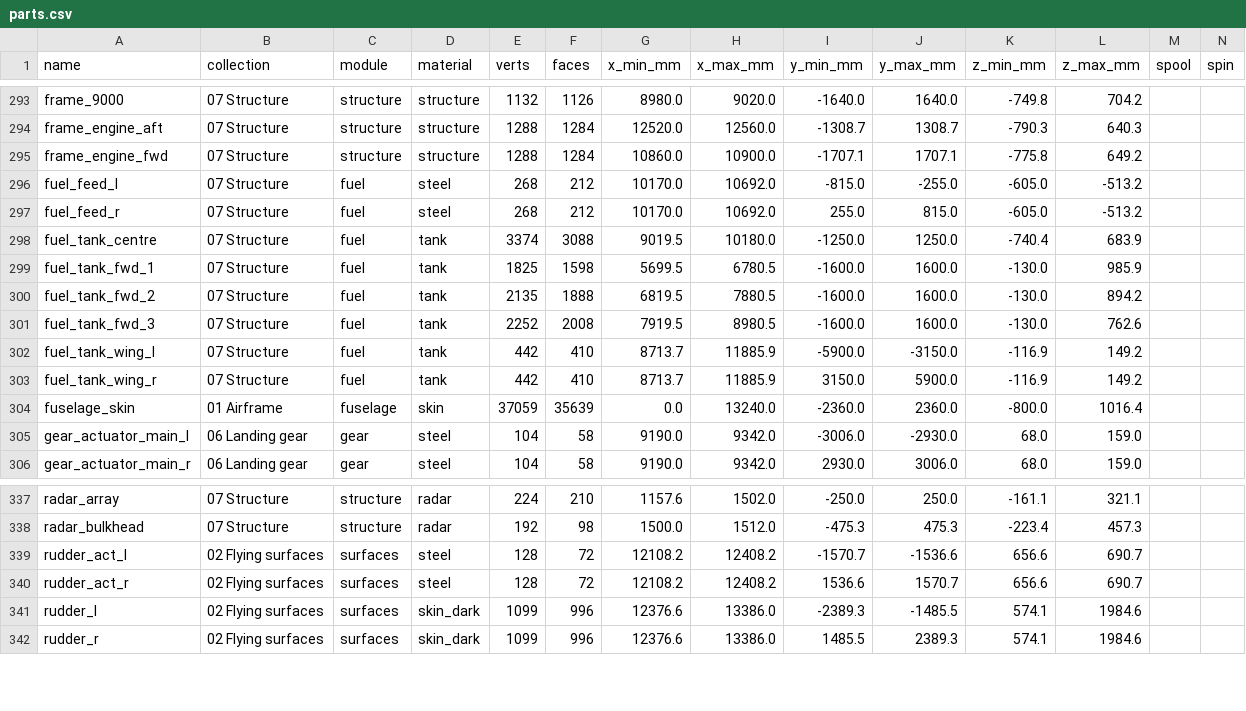
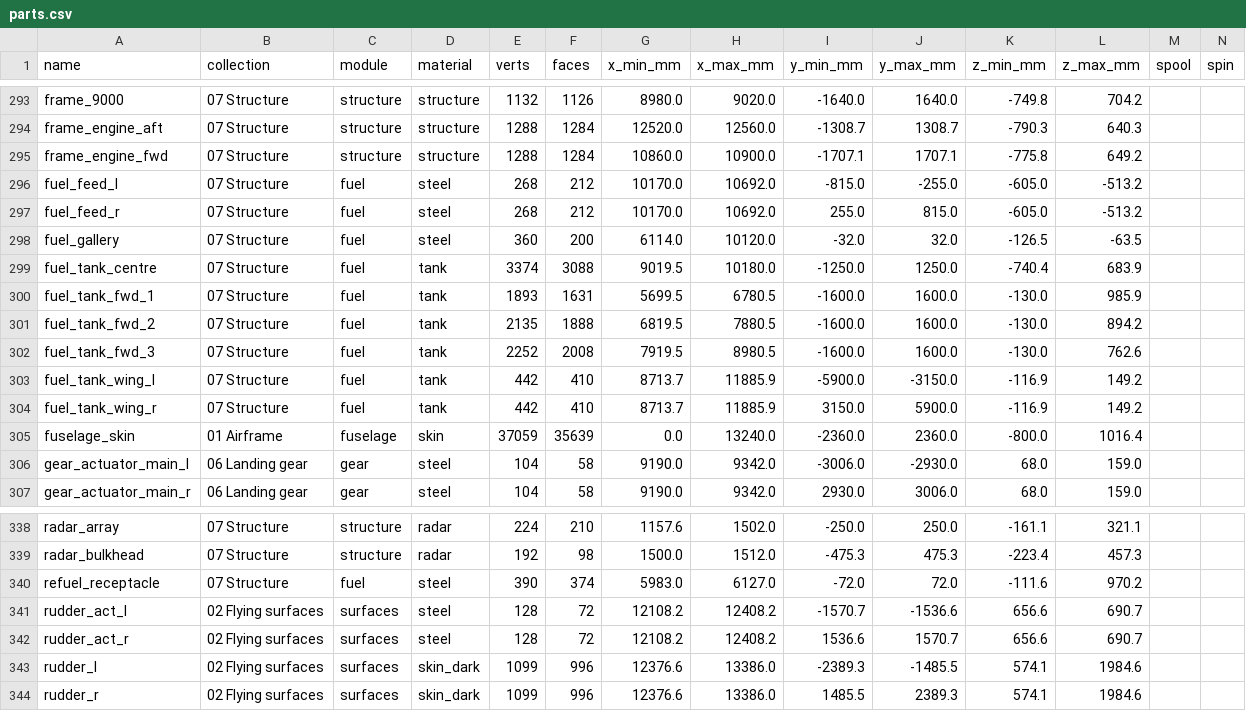
Before and after one commit to krabduke/nyx-jet, a CSV file: build/parts.csv, drawn as a sheet; only a part is shown, gaps mark what is left out.

Commit message:
The refuelling receptacle, and the gallery that joins every tank
Under the receptacle's door on the spine there was nothing. A slipway cup
now sits 6 mm under the skin there, with its line down through the forward
cell into a refuel and transfer gallery that runs aft, low on the
centreline, through every cell to the collector -- made in sections, one a
cell, coupled at each frame. The forward cell is cut round the receptacle
and the mass table re-measured: 7,127 kg.

```diff
--- a/build/parts.csv
+++ b/build/parts.csv
@@ -297,4 +297,5 @@ fuel_feed_l,07 Structure,fuel,steel,268,212,10170.0,10692.0,-815.0,-255.0,-605.0
 fuel_feed_r,07 Structure,fuel,steel,268,212,10170.0,10692.0,255.0,815.0,-605.0,-513.2,,
+fuel_gallery,07 Structure,fuel,steel,360,200,6114.0,10120.0,-32.0,32.0,-126.5,-63.5,,
 fuel_tank_centre,07 Structure,fuel,tank,3374,3088,9019.5,10180.0,-1250.0,1250.0,-740.4,683.9,,
-fuel_tank_fwd_1,07 Structure,fuel,tank,1825,1598,5699.5,6780.5,-1600.0,1600.0,-130.0,985.9,,
+fuel_tank_fwd_1,07 Structure,fuel,tank,1893,1631,5699.5,6780.5,-1600.0,1600.0,-130.0,985.9,,
 fuel_tank_fwd_2,07 Structure,fuel,tank,2135,1888,6819.5,7880.5,-1600.0,1600.0,-130.0,894.2,,
@@ -338,2 +339,3 @@ radar_array,07 Structure,structure,radar,224,210,1157.6,1502.0,-250.0,250.0,-161
 radar_bulkhead,07 Structure,structure,radar,192,98,1500.0,1512.0,-475.3,475.3,-223.4,457.3,,
+refuel_receptacle,07 Structure,fuel,steel,390,374,5983.0,6127.0,-72.0,72.0,-111.6,970.2,,
 rudder_act_l,02 Flying surfaces,surfaces,steel,128,72,12108.2,12408.2,-1570.7,-1536.6,656.6,690.7,,
```
Also changed, not shown: 14 other files.
